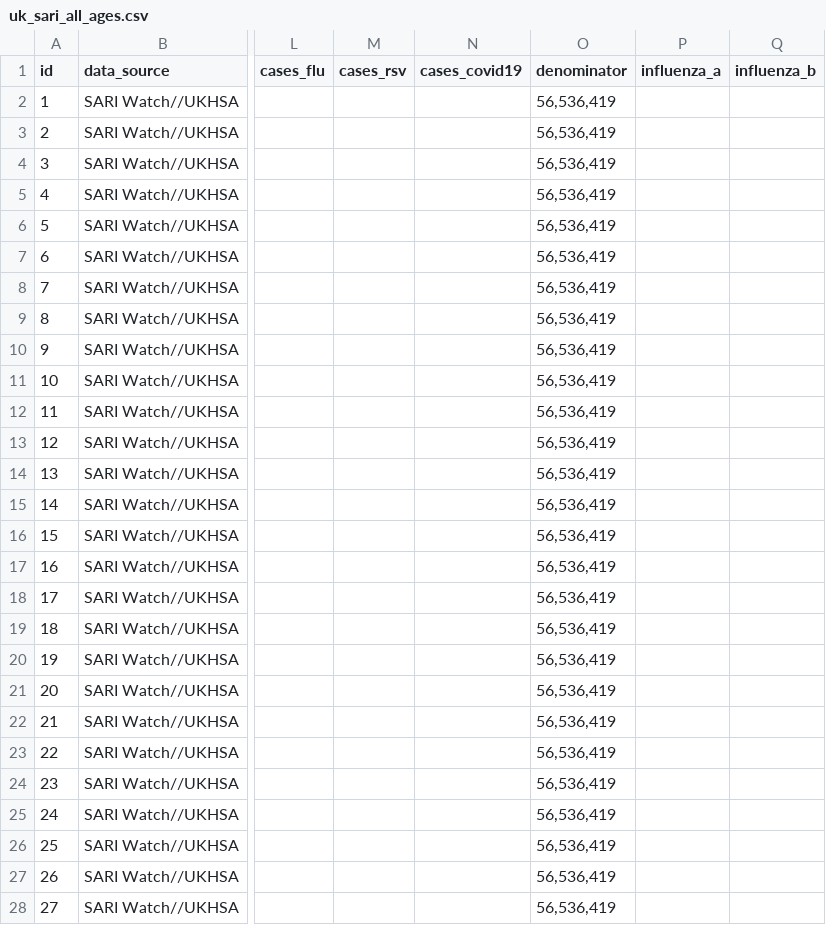
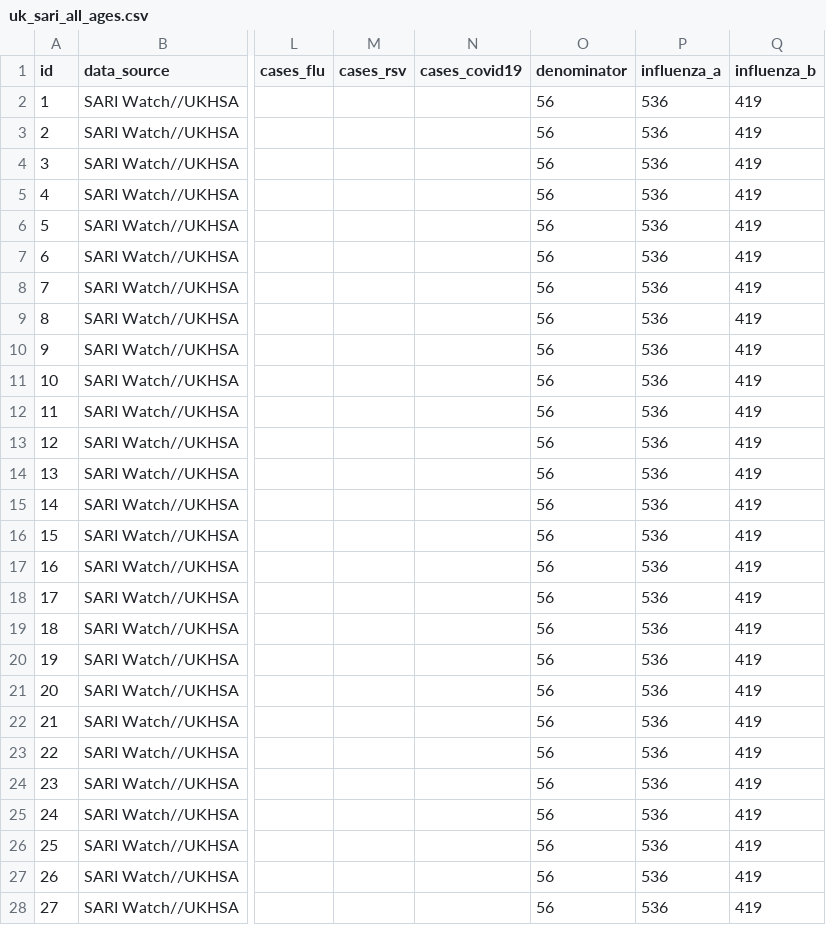
Before and after one commit to dzanahmed/lshtm-dc-sanofi, a CSV file: data/processed_data/UK/uk_sari_all_ages.csv, drawn as a sheet; only a part is shown, gaps mark what is left out; the diff covers the shown part only; the diff names each change by its address in the sheet, - before the commit and + after, or states it on an @@ line.

```diff
--- a/data/processed_data/UK/uk_sari_all_ages.csv
+++ b/data/processed_data/UK/uk_sari_all_ages.csv
-O2:O28 (denominator): 56,536,419
+O2:O28 (denominator): 56
-P2:P28 (influenza_a): (empty)
+P2:P28 (influenza_a): 536
-Q2:Q28 (influenza_b): (empty)
+Q2:Q28 (influenza_b): 419
```
Also changed, not shown: 75 edited cells elsewhere in this file, data/premerged_data/CL_premerged_by_age.csv, data/premerged_data/uk_premerged_by_age.csv, 8 other files.
